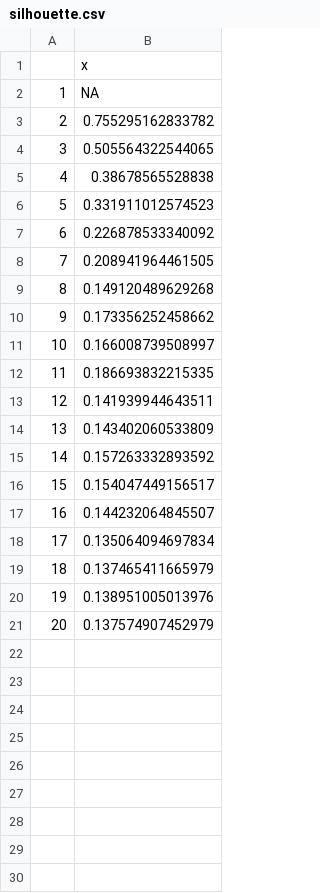
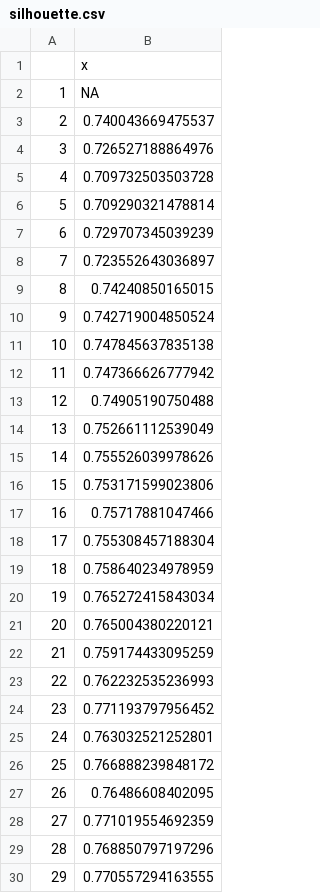
Before and after one commit to francescortu/Svevo-corpus-analysis, a CSV file: csv/silhouette.csv, drawn as a sheet; only a part is shown; the diff covers the shown part only.

```diff
--- a/csv/silhouette.csv
+++ b/csv/silhouette.csv
@@ -2,20 +2,29 @@
 "1",NA
-"2",0.755295162833782
-"3",0.505564322544065
-"4",0.38678565528838
-"5",0.331911012574523
-"6",0.226878533340092
-"7",0.208941964461505
-"8",0.149120489629268
-"9",0.173356252458662
-"10",0.166008739508997
-"11",0.186693832215335
-"12",0.141939944643511
-"13",0.143402060533809
-"14",0.157263332893592
-"15",0.154047449156517
-"16",0.144232064845507
-"17",0.135064094697834
-"18",0.137465411665979
-"19",0.138951005013976
-"20",0.137574907452979
+"2",0.740043669475537
+"3",0.726527188864976
+"4",0.709732503503728
+"5",0.709290321478814
+"6",0.729707345039239
+"7",0.723552643036897
+"8",0.74240850165015
+"9",0.742719004850524
+"10",0.747845637835138
+"11",0.747366626777942
+"12",0.74905190750488
+"13",0.752661112539049
+"14",0.755526039978626
+"15",0.753171599023806
+"16",0.75717881047466
+"17",0.755308457188304
+"18",0.758640234978959
+"19",0.765272415843034
+"20",0.765004380220121
+"21",0.759174433095259
+"22",0.762232535236993
+"23",0.771193797956452
+"24",0.763032521252801
+"25",0.766888239848172
+"26",0.76486608402095
+"27",0.771019554692359
+"28",0.768850797197296
+"29",0.770557294163555
```
Also changed, not shown: 1 added row elsewhere in this file, csv/coherence.csv, csv/perplexity.csv, 6 other files.
